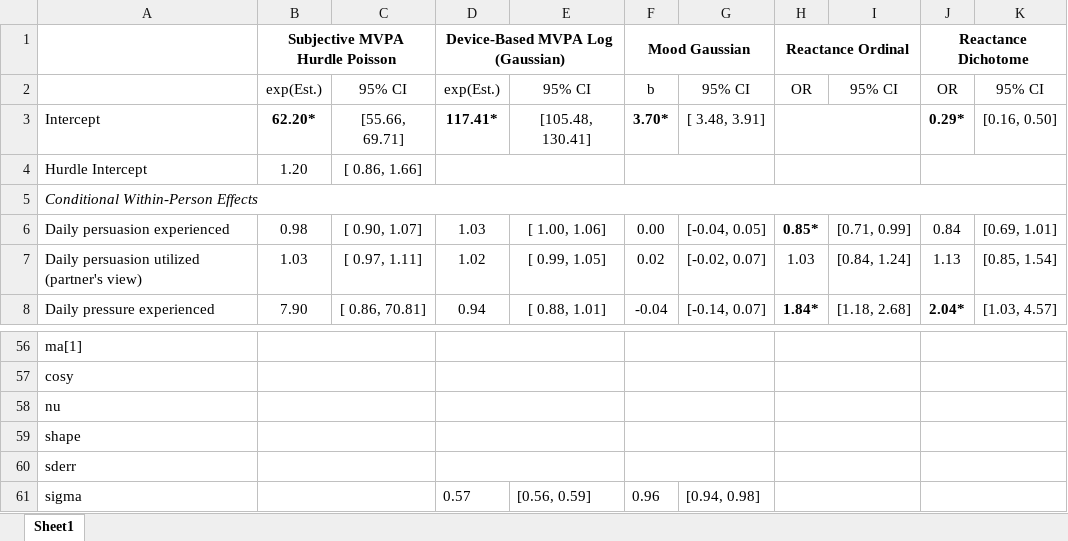
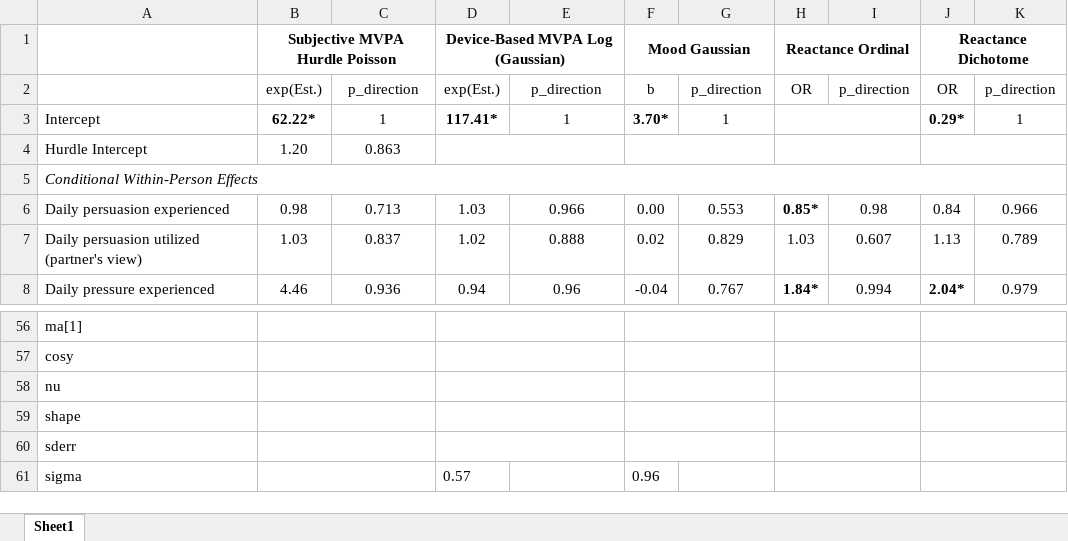
Before and after one commit to Pascal-Kueng/02TimeAndTiesControl, an Excel workbook: Output/AllModels_experimental_noAR.xlsx, sheet Sheet1, drawn as a sheet; only a part is shown, gaps mark what is left out; values as stored, in another font and other column widths than the file's, no borders; the diff covers the shown part only; the diff names each change by its address in the sheet, - before the commit and + after, or states it on an @@ line.

```diff
--- a/Output/AllModels_experimental_noAR.xlsx (sheet Sheet1)
+++ b/Output/AllModels_experimental_noAR.xlsx (sheet Sheet1)
-C2: 95% CI
+C2: p_direction
-E2: 95% CI
+E2: p_direction
-G2: 95% CI
+G2: p_direction
-I2: 95% CI
+I2: p_direction
-K2: 95% CI
+K2: p_direction
-B3: 62.20*
+B3: 62.22*
-C3: [55.66, 69.71]
+C3: 1
-E3: [105.48, 130.41]
+E3: 1
-G3: [ 3.48, 3.91]
+G3: 1
-K3: [0.16, 0.50]
+K3: 1
-C4: [ 0.86, 1.66]
+C4: 0.863
-C6: [ 0.90, 1.07]
+C6: 0.713
-E6: [ 1.00, 1.06]
+E6: 0.966
-G6: [-0.04, 0.05]
+G6: 0.553
-I6: [0.71, 0.99]
+I6: 0.98
-K6: [0.69, 1.01]
+K6: 0.966
-C7: [ 0.97, 1.11]
+C7: 0.837
-E7: [ 0.99, 1.05]
+E7: 0.888
-G7: [-0.02, 0.07]
+G7: 0.829
-I7: [0.84, 1.24]
+I7: 0.607
-K7: [0.85, 1.54]
+K7: 0.789
-B8: 7.90
+B8: 4.46
-C8: [ 0.86, 70.81]
+C8: 0.936
-E8: [ 0.88, 1.01]
+E8: 0.96
-G8: [-0.14, 0.07]
+G8: 0.767
-I8: [1.18, 2.68]
+I8: 0.994
-K8: [1.03, 4.57]
+K8: 0.979
-E61: [0.56, 0.59]
+E61: (empty)
-G61: [0.94, 0.98]
+G61: (empty)
```
Also changed, not shown: 118 edited cells and cell formats elsewhere in this sheet, 3 other files.
